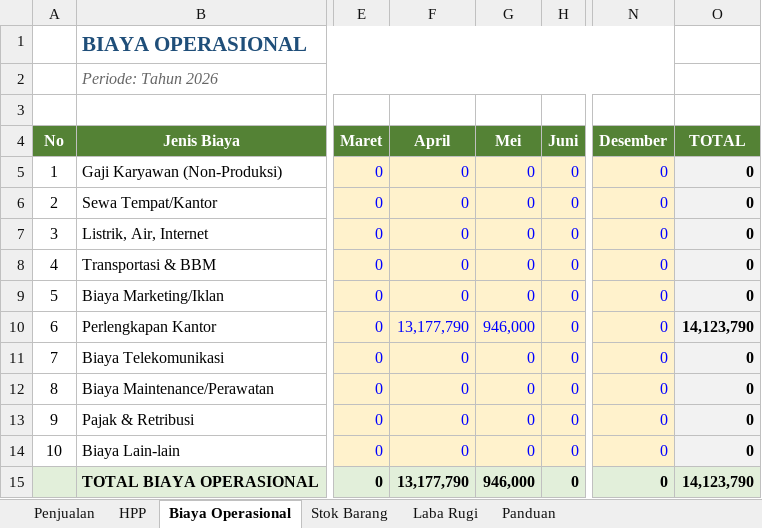
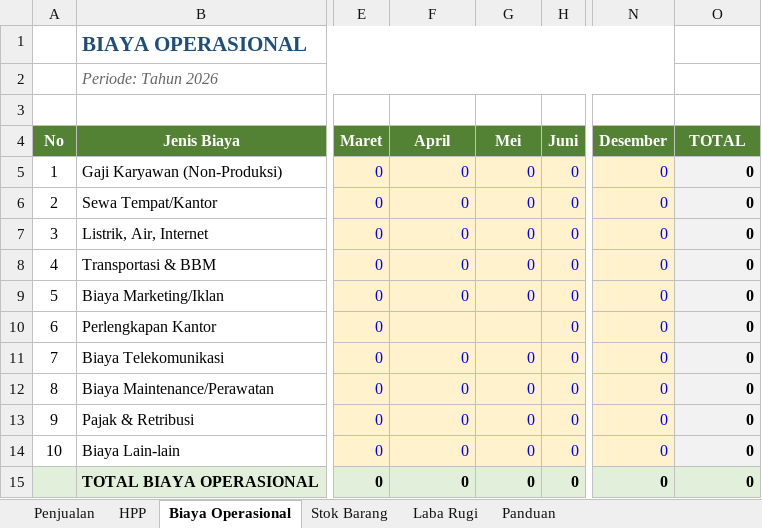
Before and after one commit to theadonata/stock-business-analyst, an Excel workbook: Idea/Catatan_HPP_Keuangan_Bisnis.xlsx, sheet Biaya Operasional, drawn as a sheet; only a part is shown, gaps mark what is left out; values as stored, in another font and other column widths than the file's, no borders; the diff names each change by its address in the sheet, - before the commit and + after, or states it on an @@ line.

```diff
--- a/Idea/Catatan_HPP_Keuangan_Bisnis.xlsx (sheet Biaya Operasional)
+++ b/Idea/Catatan_HPP_Keuangan_Bisnis.xlsx (sheet Biaya Operasional)
-F10 (April): 13,177,790
+F10 (April): (empty)
-G10 (Mei): 946,000
+G10 (Mei): (empty)
-O10 (TOTAL): 14,123,790
+O10 (TOTAL): 0
-F15 (April): 13,177,790
+F15 (April): 0
-G15 (Mei): 946,000
+G15 (Mei): 0
-O15 (TOTAL): 14,123,790
+O15 (TOTAL): 0
```
Also changed, not shown: sheet Stok Barang, sheet Laba Rugi, sheet HPP, formulas that keep their value, 1 other file.
